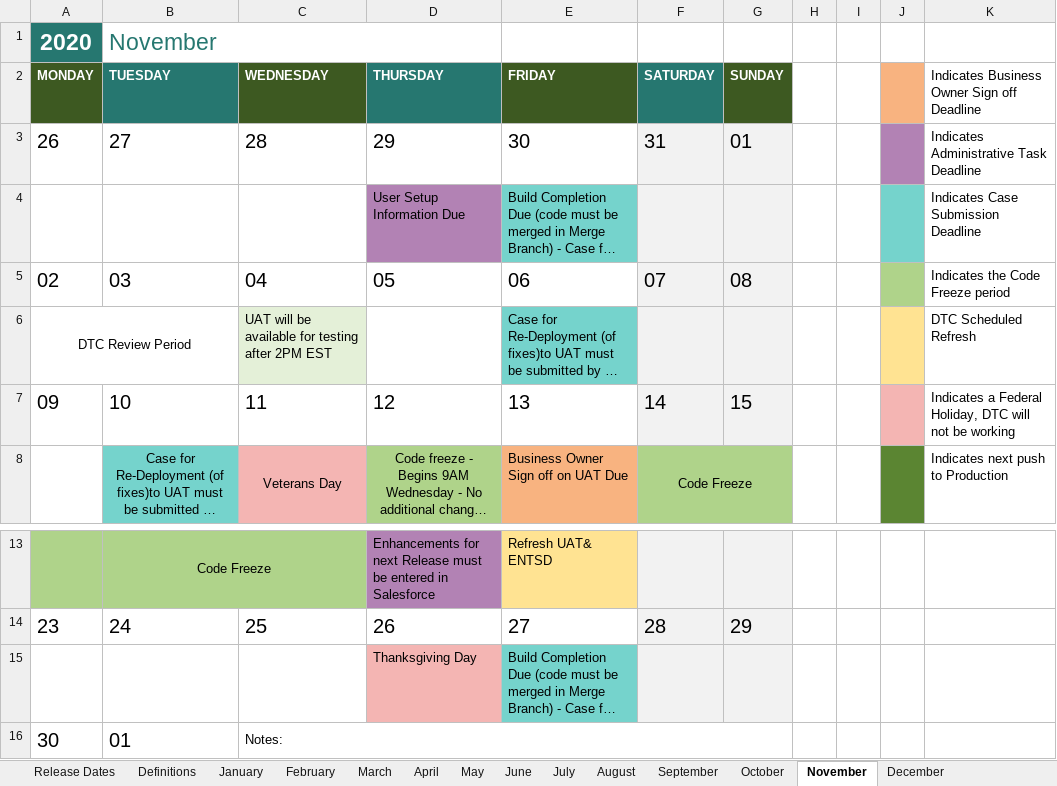
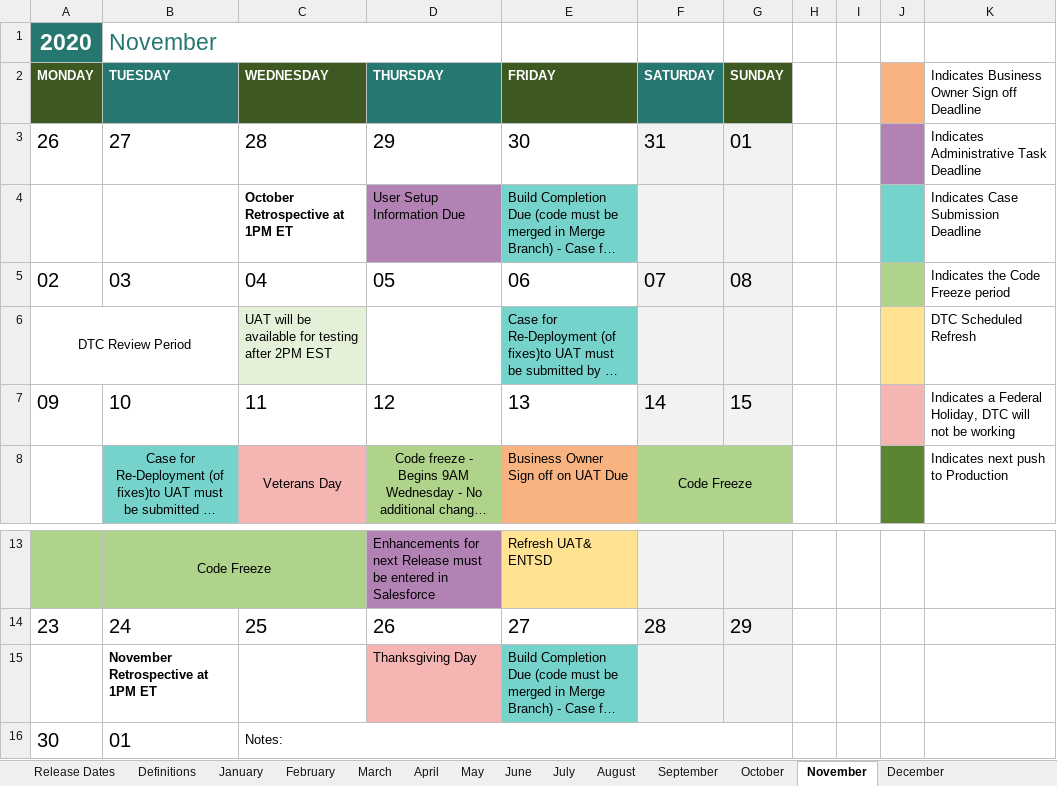
Before and after one commit to department-of-veterans-affairs/va-salesforce-digital-transformation-center, an Excel workbook: 2020 Deployment Schedule Final.xlsx, sheet November, drawn as a sheet; only a part is shown, gaps mark what is left out; long unchanged cells end in …; values as stored, in another font and other column widths than the file's, no borders; conditional formats not drawn; the diff names each change by its address in the sheet, - before the commit and + after, or states it on an @@ line.

```diff
--- a/2020 Deployment Schedule Final.xlsx (sheet November)
+++ b/2020 Deployment Schedule Final.xlsx (sheet November)
-C4 (WEDNESDAY): (empty)
+C4 (WEDNESDAY): October Retrospective at 1PM ET
-B15 (TUESDAY): (empty)
+B15 (TUESDAY): November Retrospective at 1PM ET
```
Also changed, not shown: sheet January, sheet July, sheet March, sheet February, sheet September, sheet April, 5 more sheets.
